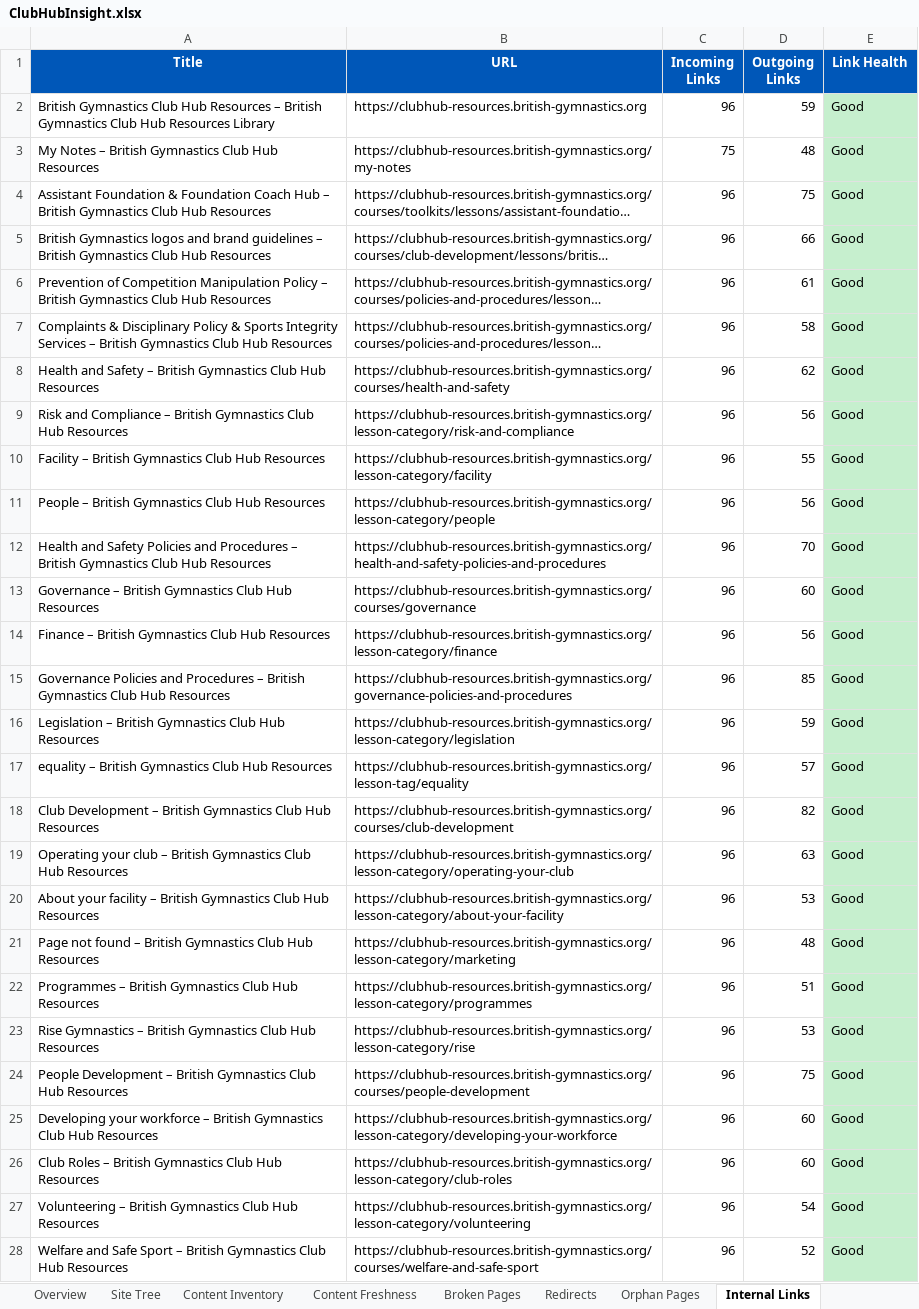
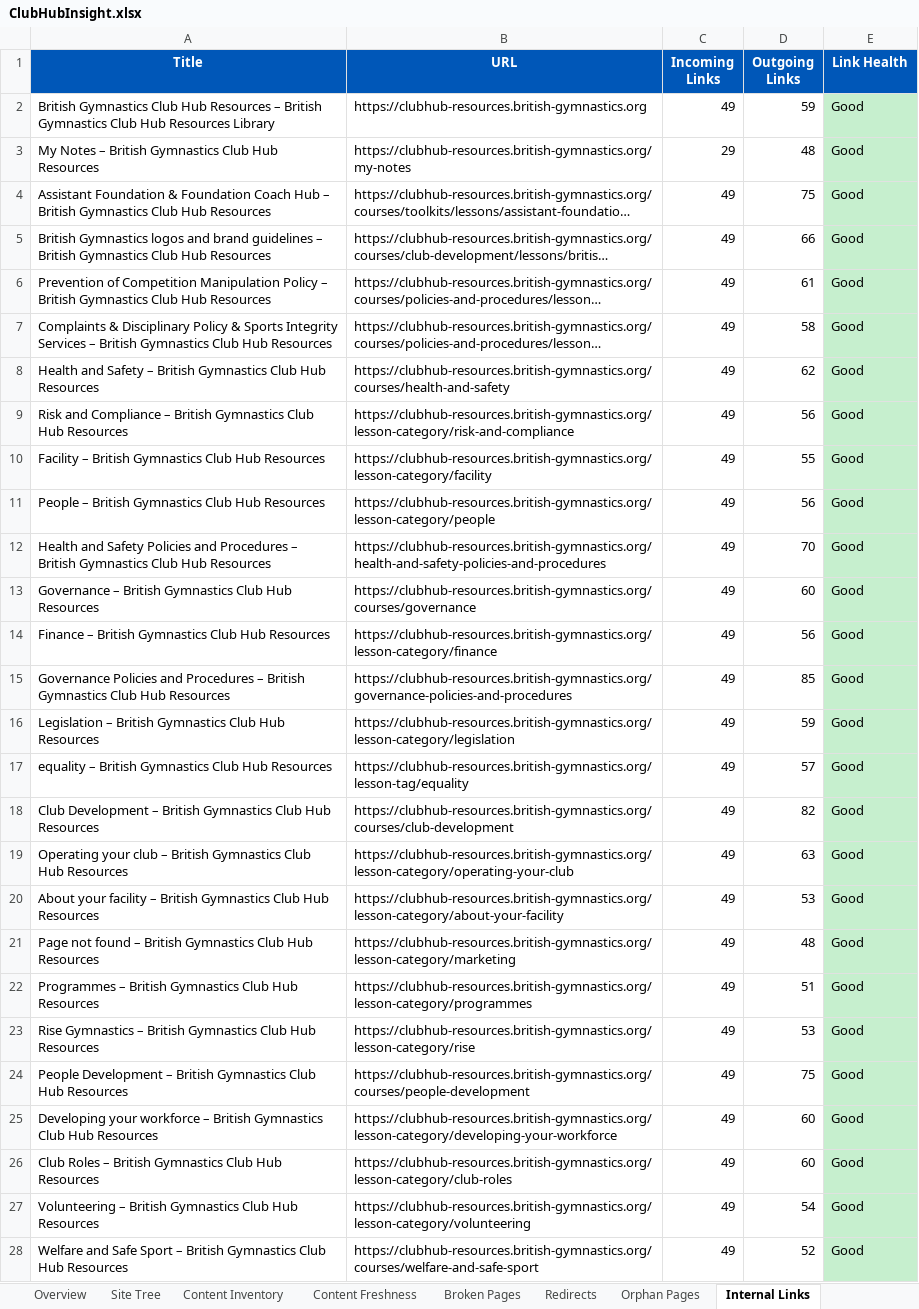
Before and after one commit to MikeyG16/ClubHubMapperV2, an Excel workbook: output/ClubHubInsight.xlsx, sheet Internal Links, drawn as a sheet; only a part is shown; long unchanged cells end in …; values as stored, in another font and other column widths than the file's, no borders; the diff covers the shown part only; the diff names each change by its address in the sheet, - before the commit and + after, or states it on an @@ line.

```diff
--- a/output/ClubHubInsight.xlsx (sheet Internal Links)
+++ b/output/ClubHubInsight.xlsx (sheet Internal Links)
-C2 (Incoming Links): 96
+C2 (Incoming Links): 49
-C3 (Incoming Links): 75
+C3 (Incoming Links): 29
-C4:C28 (Incoming Links): 96
+C4:C28 (Incoming Links): 49
```
Also changed, not shown: 50 removed rows and 22 edited cells elsewhere in this sheet, sheet Content Inventory, sheet Media Inventory, sheet Content Freshness, sheet Site Tree, sheet Overview, 5 other files.
